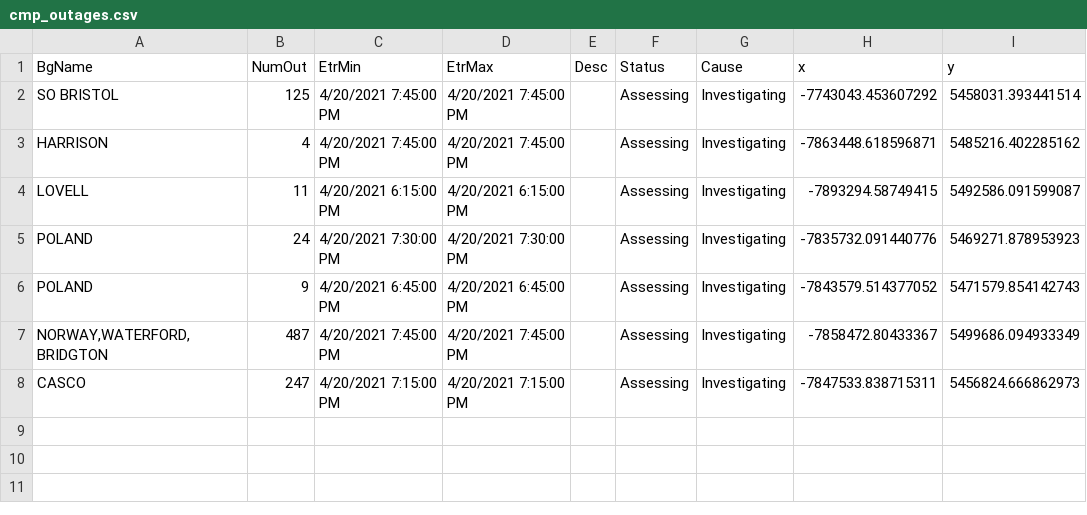
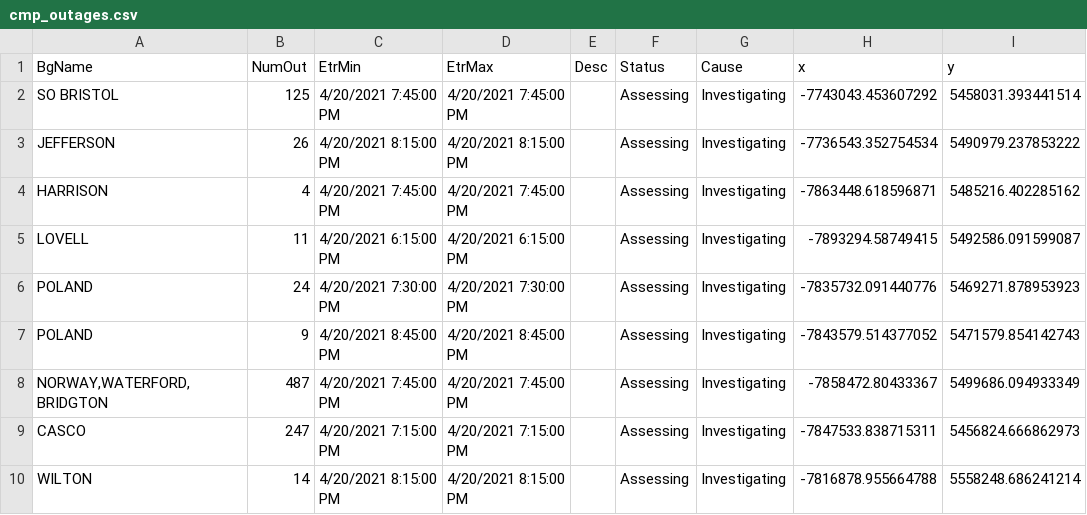
Before and after one commit to abkfenris/cmp-outages, a CSV file: cmp_outages.csv, drawn as a sheet.

```diff
--- a/cmp_outages.csv
+++ b/cmp_outages.csv
@@ -2,2 +2,3 @@ BgName,NumOut,EtrMin,EtrMax,Desc,Status,Cause,x,y
 SO BRISTOL,125,4/20/2021 7:45:00 PM,4/20/2021 7:45:00 PM,,Assessing,Investigating,-7743043.453607292,5458031.393441514
+JEFFERSON,26,4/20/2021 8:15:00 PM,4/20/2021 8:15:00 PM,,Assessing,Investigating,-7736543.352754534,5490979.237853222
 HARRISON,4,4/20/2021 7:45:00 PM,4/20/2021 7:45:00 PM,,Assessing,Investigating,-7863448.618596871,5485216.402285162
@@ -5,4 +6,5 @@ LOVELL,11,4/20/2021 6:15:00 PM,4/20/2021 6:15:00 PM,,Assessing,Investigating,-78
 POLAND,24,4/20/2021 7:30:00 PM,4/20/2021 7:30:00 PM,,Assessing,Investigating,-7835732.091440776,5469271.878953923
-POLAND,9,4/20/2021 6:45:00 PM,4/20/2021 6:45:00 PM,,Assessing,Investigating,-7843579.514377052,5471579.854142743
+POLAND,9,4/20/2021 8:45:00 PM,4/20/2021 8:45:00 PM,,Assessing,Investigating,-7843579.514377052,5471579.854142743
 "NORWAY,WATERFORD,BRIDGTON",487,4/20/2021 7:45:00 PM,4/20/2021 7:45:00 PM,,Assessing,Investigating,-7858472.80433367,5499686.094933349
 CASCO,247,4/20/2021 7:15:00 PM,4/20/2021 7:15:00 PM,,Assessing,Investigating,-7847533.838715311,5456824.666862973
+WILTON,14,4/20/2021 8:15:00 PM,4/20/2021 8:15:00 PM,,Assessing,Investigating,-7816878.955664788,5558248.686241214
```
